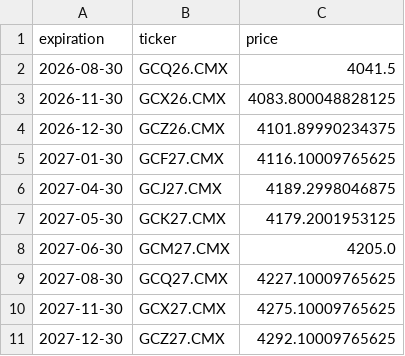
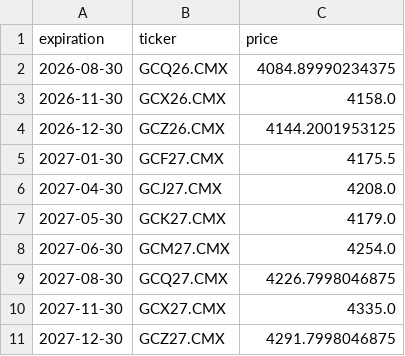
Before and after one commit to Gab1trs/Market-Dashboard, a CSV file: futures/Gold_futures.csv, drawn as a sheet.

```diff
--- a/futures/Gold_futures.csv
+++ b/futures/Gold_futures.csv
@@ -1,11 +1,11 @@
 expiration,ticker,price
-2026-08-30,GCQ26.CMX,4041.5
-2026-11-30,GCX26.CMX,4083.800048828125
-2026-12-30,GCZ26.CMX,4101.89990234375
-2027-01-30,GCF27.CMX,4116.10009765625
-2027-04-30,GCJ27.CMX,4189.2998046875
-2027-05-30,GCK27.CMX,4179.2001953125
-2027-06-30,GCM27.CMX,4205.0
-2027-08-30,GCQ27.CMX,4227.10009765625
-2027-11-30,GCX27.CMX,4275.10009765625
-2027-12-30,GCZ27.CMX,4292.10009765625
+2026-08-30,GCQ26.CMX,4084.89990234375
+2026-11-30,GCX26.CMX,4158.0
+2026-12-30,GCZ26.CMX,4144.2001953125
+2027-01-30,GCF27.CMX,4175.5
+2027-04-30,GCJ27.CMX,4208.0
+2027-05-30,GCK27.CMX,4179.0
+2027-06-30,GCM27.CMX,4254.0
+2027-08-30,GCQ27.CMX,4226.7998046875
+2027-11-30,GCX27.CMX,4335.0
+2027-12-30,GCZ27.CMX,4291.7998046875
```
Also changed, not shown: data/SPY_data.csv, options/Crude_Oil_options.csv, 42 other files.
